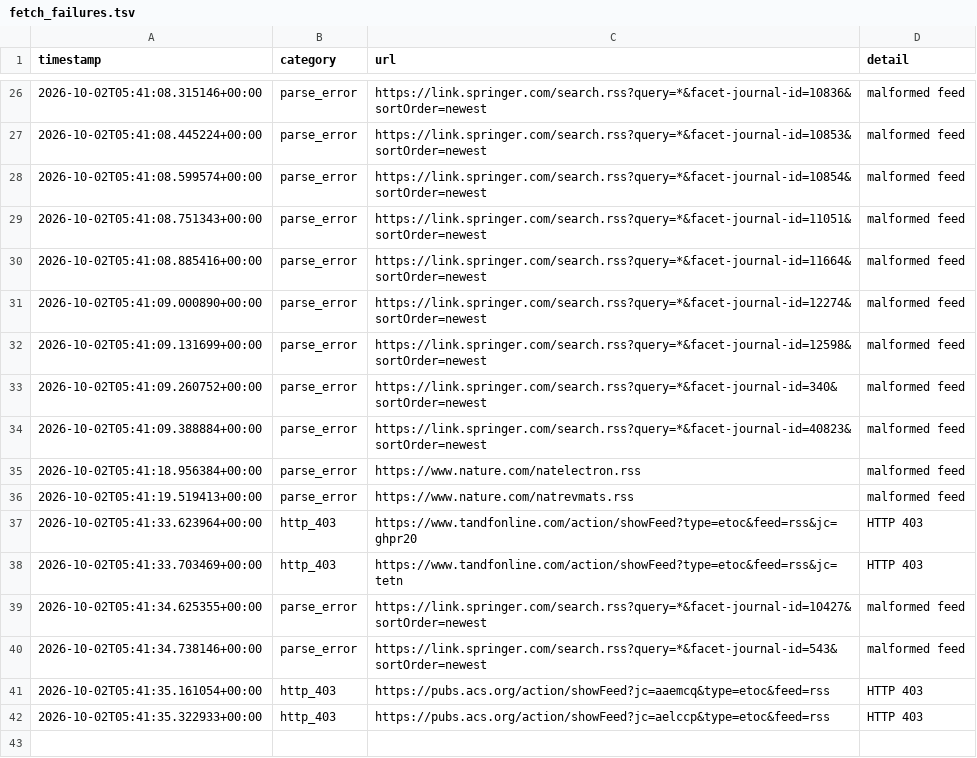
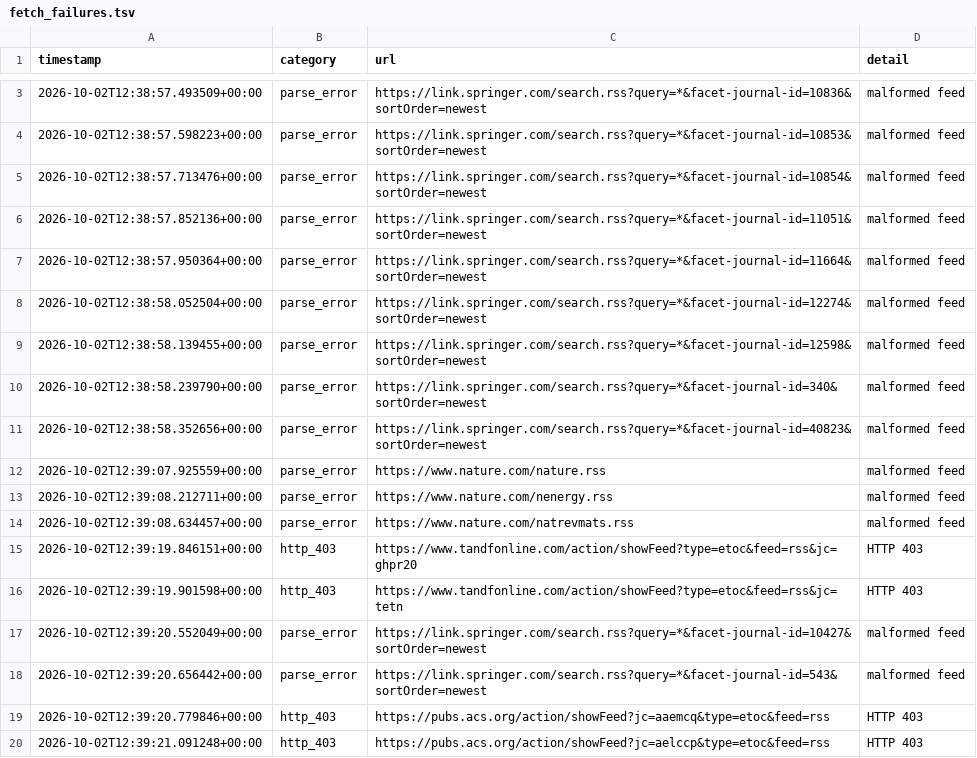
Before and after one commit to Llxyyds666/diamond-paper-feed, a TSV file: fetch_failures.tsv, drawn as a sheet; only a part is shown, gaps mark what is left out; the diff covers the shown part only.

```diff
--- a/fetch_failures.tsv
+++ b/fetch_failures.tsv
@@ -26,17 +3,18 @@ timestamp	category	url	detail
-2026-10-02T05:41:08.315146+00:00	parse_error	https://link.springer.com/search.rss?query=*&facet-journal-id=10836&sortOrder=newest	malformed feed
-2026-10-02T05:41:08.445224+00:00	parse_error	https://link.springer.com/search.rss?query=*&facet-journal-id=10853&sortOrder=newest	malformed feed
-2026-10-02T05:41:08.599574+00:00	parse_error	https://link.springer.com/search.rss?query=*&facet-journal-id=10854&sortOrder=newest	malformed feed
-2026-10-02T05:41:08.751343+00:00	parse_error	https://link.springer.com/search.rss?query=*&facet-journal-id=11051&sortOrder=newest	malformed feed
-2026-10-02T05:41:08.885416+00:00	parse_error	https://link.springer.com/search.rss?query=*&facet-journal-id=11664&sortOrder=newest	malformed feed
-2026-10-02T05:41:09.000890+00:00	parse_error	https://link.springer.com/search.rss?query=*&facet-journal-id=12274&sortOrder=newest	malformed feed
-2026-10-02T05:41:09.131699+00:00	parse_error	https://link.springer.com/search.rss?query=*&facet-journal-id=12598&sortOrder=newest	malformed feed
-2026-10-02T05:41:09.260752+00:00	parse_error	https://link.springer.com/search.rss?query=*&facet-journal-id=340&sortOrder=newest	malformed feed
-2026-10-02T05:41:09.388884+00:00	parse_error	https://link.springer.com/search.rss?query=*&facet-journal-id=40823&sortOrder=newest	malformed feed
-2026-10-02T05:41:18.956384+00:00	parse_error	https://www.nature.com/natelectron.rss	malformed feed
-2026-10-02T05:41:19.519413+00:00	parse_error	https://www.nature.com/natrevmats.rss	malformed feed
-2026-10-02T05:41:33.623964+00:00	http_403	https://www.tandfonline.com/action/showFeed?type=etoc&feed=rss&jc=ghpr20	HTTP 403
-2026-10-02T05:41:33.703469+00:00	http_403	https://www.tandfonline.com/action/showFeed?type=etoc&feed=rss&jc=tetn	HTTP 403
-2026-10-02T05:41:34.625355+00:00	parse_error	https://link.springer.com/search.rss?query=*&facet-journal-id=10427&sortOrder=newest	malformed feed
-2026-10-02T05:41:34.738146+00:00	parse_error	https://link.springer.com/search.rss?query=*&facet-journal-id=543&sortOrder=newest	malformed feed
-2026-10-02T05:41:35.161054+00:00	http_403	https://pubs.acs.org/action/showFeed?jc=aaemcq&type=etoc&feed=rss	HTTP 403
-2026-10-02T05:41:35.322933+00:00	http_403	https://pubs.acs.org/action/showFeed?jc=aelccp&type=etoc&feed=rss	HTTP 403
+2026-10-02T12:38:57.493509+00:00	parse_error	https://link.springer.com/search.rss?query=*&facet-journal-id=10836&sortOrder=newest	malformed feed
+2026-10-02T12:38:57.598223+00:00	parse_error	https://link.springer.com/search.rss?query=*&facet-journal-id=10853&sortOrder=newest	malformed feed
+2026-10-02T12:38:57.713476+00:00	parse_error	https://link.springer.com/search.rss?query=*&facet-journal-id=10854&sortOrder=newest	malformed feed
+2026-10-02T12:38:57.852136+00:00	parse_error	https://link.springer.com/search.rss?query=*&facet-journal-id=11051&sortOrder=newest	malformed feed
+2026-10-02T12:38:57.950364+00:00	parse_error	https://link.springer.com/search.rss?query=*&facet-journal-id=11664&sortOrder=newest	malformed feed
+2026-10-02T12:38:58.052504+00:00	parse_error	https://link.springer.com/search.rss?query=*&facet-journal-id=12274&sortOrder=newest	malformed feed
+2026-10-02T12:38:58.139455+00:00	parse_error	https://link.springer.com/search.rss?query=*&facet-journal-id=12598&sortOrder=newest	malformed feed
+2026-10-02T12:38:58.239790+00:00	parse_error	https://link.springer.com/search.rss?query=*&facet-journal-id=340&sortOrder=newest	malformed feed
+2026-10-02T12:38:58.352656+00:00	parse_error	https://link.springer.com/search.rss?query=*&facet-journal-id=40823&sortOrder=newest	malformed feed
+2026-10-02T12:39:07.925559+00:00	parse_error	https://www.nature.com/nature.rss	malformed feed
+2026-10-02T12:39:08.212711+00:00	parse_error	https://www.nature.com/nenergy.rss	malformed feed
+2026-10-02T12:39:08.634457+00:00	parse_error	https://www.nature.com/natrevmats.rss	malformed feed
+2026-10-02T12:39:19.846151+00:00	http_403	https://www.tandfonline.com/action/showFeed?type=etoc&feed=rss&jc=ghpr20	HTTP 403
+2026-10-02T12:39:19.901598+00:00	http_403	https://www.tandfonline.com/action/showFeed?type=etoc&feed=rss&jc=tetn	HTTP 403
+2026-10-02T12:39:20.552049+00:00	parse_error	https://link.springer.com/search.rss?query=*&facet-journal-id=10427&sortOrder=newest	malformed feed
+2026-10-02T12:39:20.656442+00:00	parse_error	https://link.springer.com/search.rss?query=*&facet-journal-id=543&sortOrder=newest	malformed feed
+2026-10-02T12:39:20.779846+00:00	http_403	https://pubs.acs.org/action/showFeed?jc=aaemcq&type=etoc&feed=rss	HTTP 403
+2026-10-02T12:39:21.091248+00:00	http_403	https://pubs.acs.org/action/showFeed?jc=aelccp&type=etoc&feed=rss	HTTP 403
```
Also changed, not shown: 1 added row and 24 removed rows elsewhere in this file, 2 other files.
